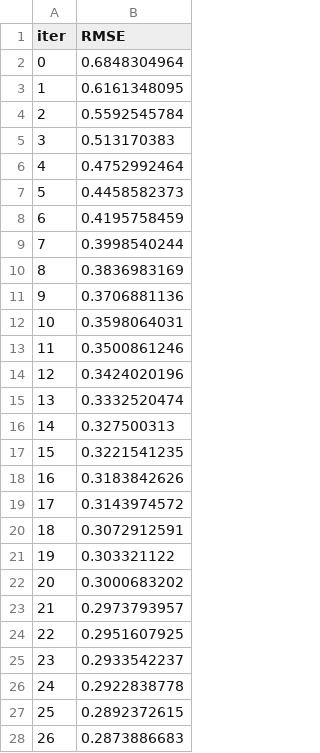
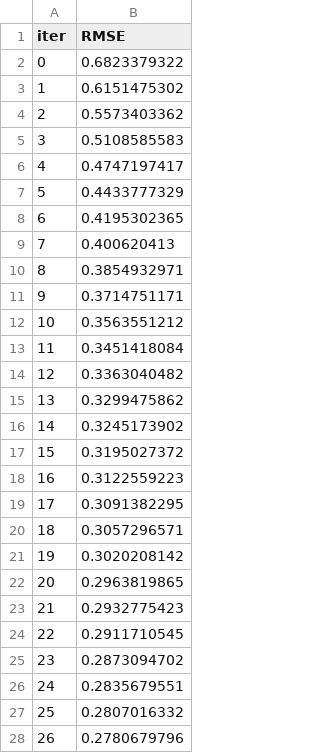
Before and after one commit to shamasatter/Estimating-HbA1c-from-PPG-using-ML, a TSV file: catboost_info/learn_error.tsv, drawn as a sheet; only a part is shown; the diff covers the shown part only.

```diff
--- a/catboost_info/learn_error.tsv
+++ b/catboost_info/learn_error.tsv
@@ -1,28 +1,28 @@
 iter	RMSE
-0	0.6848304964
-1	0.6161348095
-2	0.5592545784
-3	0.513170383
-4	0.4752992464
-5	0.4458582373
-6	0.4195758459
-7	0.3998540244
-8	0.3836983169
-9	0.3706881136
-10	0.3598064031
-11	0.3500861246
-12	0.3424020196
-13	0.3332520474
-14	0.327500313
-15	0.3221541235
-16	0.3183842626
-17	0.3143974572
-18	0.3072912591
-19	0.303321122
-20	0.3000683202
-21	0.2973793957
-22	0.2951607925
-23	0.2933542237
-24	0.2922838778
-25	0.2892372615
-26	0.2873886683
+0	0.6823379322
+1	0.6151475302
+2	0.5573403362
+3	0.5108585583
+4	0.4747197417
+5	0.4433777329
+6	0.4195302365
+7	0.400620413
+8	0.3854932971
+9	0.3714751171
+10	0.3563551212
+11	0.3451418084
+12	0.3363040482
+13	0.3299475862
+14	0.3245173902
+15	0.3195027372
+16	0.3122559223
+17	0.3091382295
+18	0.3057296571
+19	0.3020208142
+20	0.2963819865
+21	0.2932775423
+22	0.2911710545
+23	0.2873094702
+24	0.2835679551
+25	0.2807016332
+26	0.2780679796
```
Also changed, not shown: 73 edited cells elsewhere in this file, catboost_info/time_left.tsv, 4 other files.
